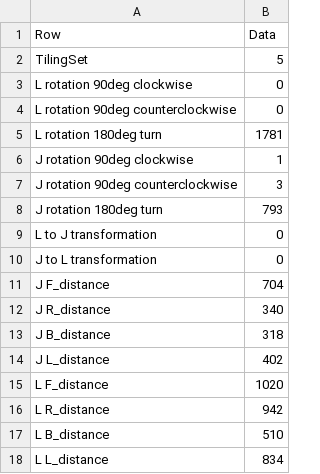
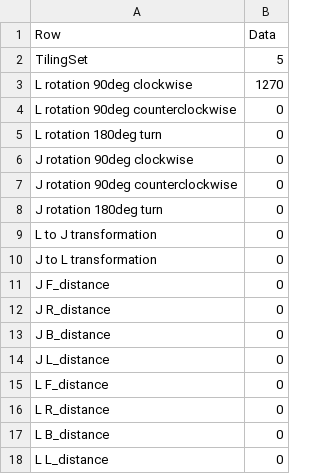
Before and after one commit to AxDante/MSR_waypoint_navigation, a CSV file: MATLAB/Robot/Robot_PC_RBT/TilingSet5.csv, drawn as a sheet.

Commit message:
Revert "MATLAB - Tiling Sequencing v1.0"
This reverts commit b5fcdd2d9d2d832b4fe121d256522d53cfc07ec9.

```diff
--- a/MATLAB/Robot/Robot_PC_RBT/TilingSet5.csv
+++ b/MATLAB/Robot/Robot_PC_RBT/TilingSet5.csv
@@ -2,17 +2,17 @@ Row,Data
 TilingSet,5
-L rotation 90deg clockwise,0
+L rotation 90deg clockwise,1270
 L rotation 90deg counterclockwise,0
-L rotation 180deg turn,1781
-J rotation 90deg clockwise,1
-J rotation 90deg counterclockwise,3
-J rotation 180deg turn,793
+L rotation 180deg turn,0
+J rotation 90deg clockwise,0
+J rotation 90deg counterclockwise,0
+J rotation 180deg turn,0
 L to J  transformation,0
 J to L  transformation,0
-J F_distance,704
-J R_distance,340
-J B_distance,318
-J L_distance,402
-L F_distance,1020
-L R_distance,942
-L B_distance,510
-L L_distance,834
+J F_distance,0
+J R_distance,0
+J B_distance,0
+J L_distance,0
+L F_distance,0
+L R_distance,0
+L B_distance,0
+L L_distance,0
```
Also changed, not shown: MATLAB/Robot/Robot_PC_RBT/TilingSet1.csv, MATLAB/Robot/Robot_PC_RBT/TilingSet3.csv, 27 other files.
